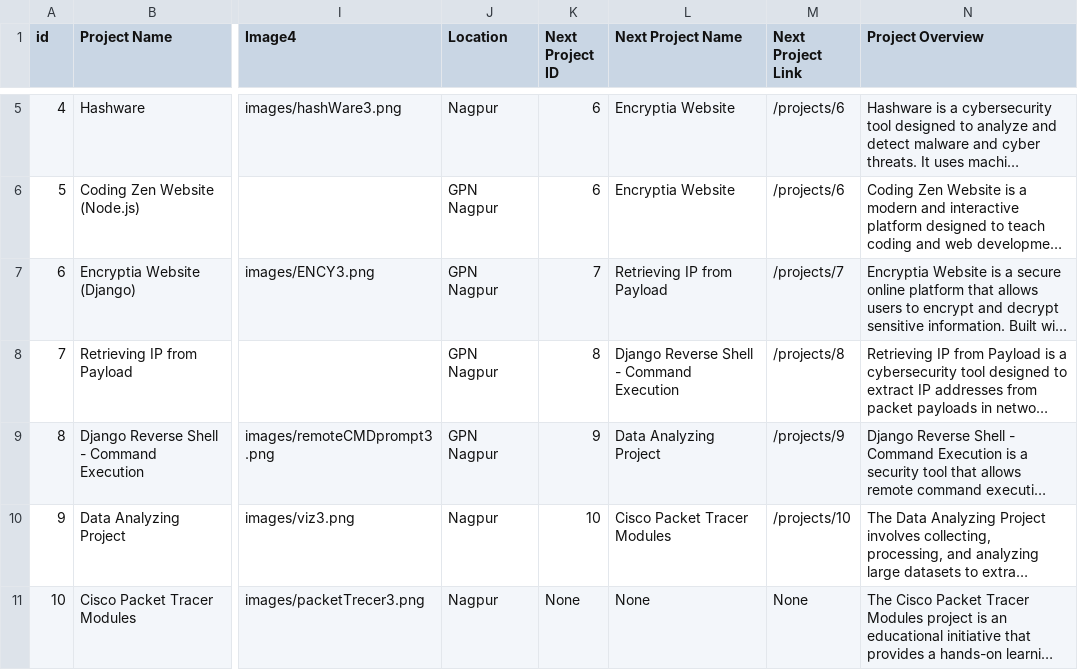
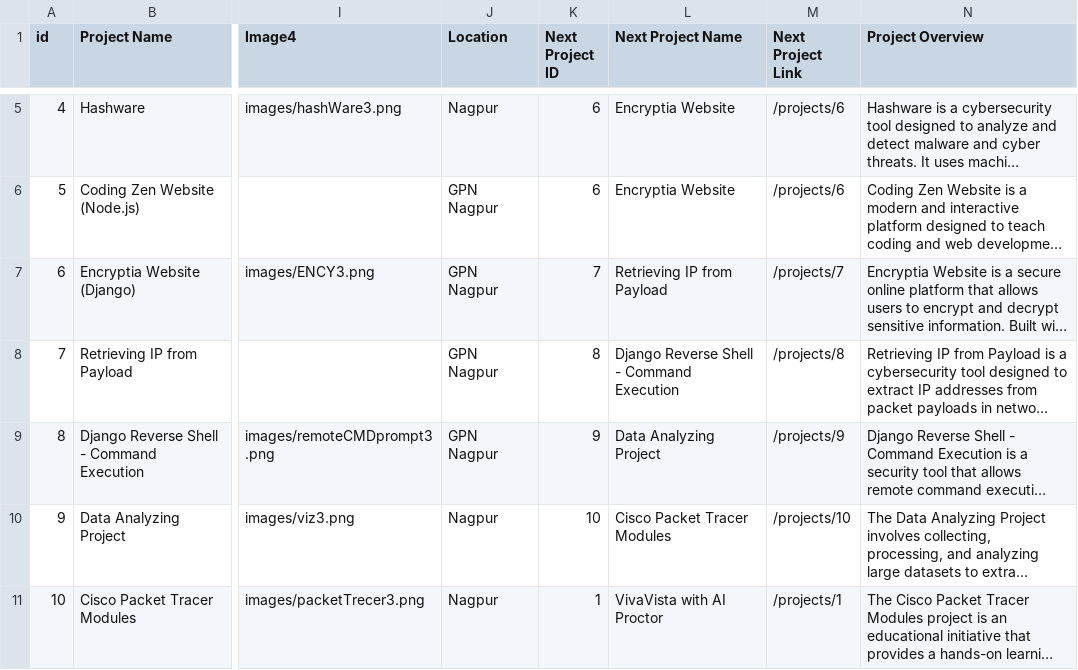
Before and after one commit to shreeharsh-ms/Portfolio, a CSV file: static/Projects_Info.csv, drawn as a sheet; only a part is shown, gaps mark what is left out; long unchanged cells end in …; the diff names each change by its address in the sheet, - before the commit and + after, or states it on an @@ line.

```diff
--- a/static/Projects_Info.csv
+++ b/static/Projects_Info.csv
-K11 (Next Project ID): None
+K11 (Next Project ID): 1
-L11 (Next Project Name): None
+L11 (Next Project Name): VivaVista with AI Proctor
-M11 (Next Project Link): None
+M11 (Next Project Link): /projects/1
```
Also changed, not shown: 1 other file.
